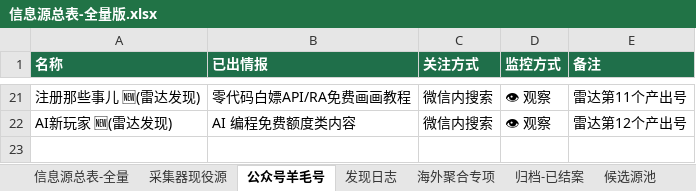
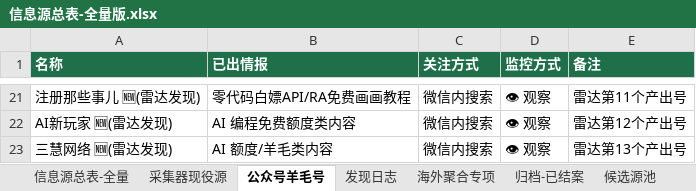
Before and after one commit to KJAI123/tokenmost, an Excel workbook: data-research/信息源总表-全量版.xlsx, sheet 公众号羊毛号, drawn as a sheet; only a part is shown, gaps mark what is left out; values as stored, in another font and other column widths than the file's, no borders; the diff names each change by its address in the sheet, - before the commit and + after, or states it on an @@ line.

```diff
--- a/data-research/信息源总表-全量版.xlsx (sheet 公众号羊毛号)
+++ b/data-research/信息源总表-全量版.xlsx (sheet 公众号羊毛号)
+row 23: 三慧网络 🆕(雷达发现) | AI 额度/羊毛类内容 | 微信内搜索 | 👁 观察 | 雷达第13个产出号
```
Also changed, not shown: sheet 信息源总表-全量, sheet 发现日志, 8 other files.
